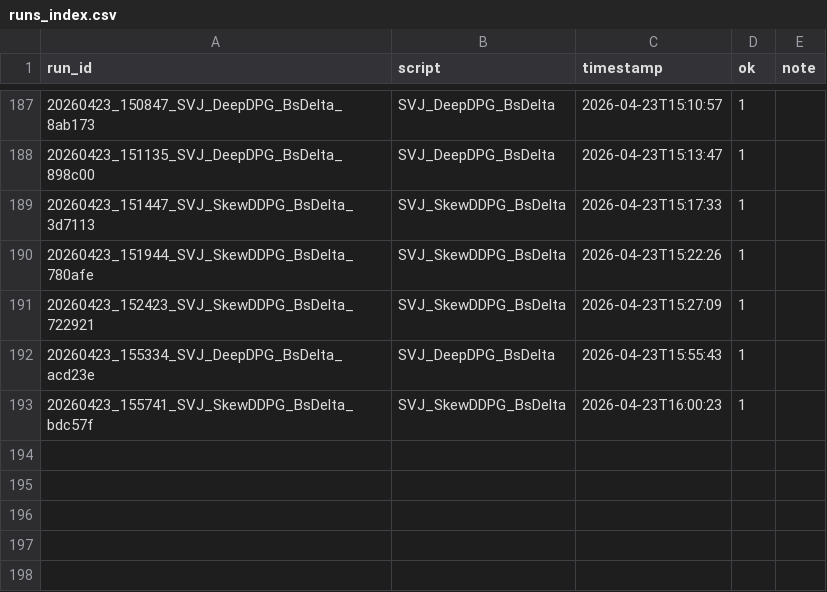
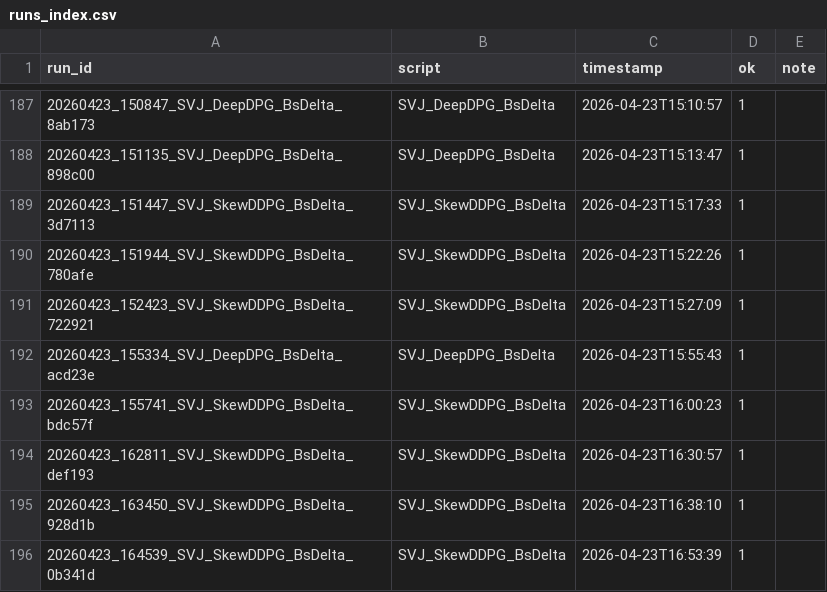
Before and after one commit to thibault-charbonnier/deep-hedging, a CSV file: outputs/runs_index.csv, drawn as a sheet; only a part is shown, gaps mark what is left out; the diff names each change by its address in the sheet, - before the commit and + after, or states it on an @@ line.

```diff
--- a/outputs/runs_index.csv
+++ b/outputs/runs_index.csv
+row 194: 20260423_162811_SVJ_SkewDDPG_BsDelta_def193 | SVJ_SkewDDPG_BsDelta | 2026-04-23T16:30:57 | 1
+row 195: 20260423_163450_SVJ_SkewDDPG_BsDelta_928d1b | SVJ_SkewDDPG_BsDelta | 2026-04-23T16:38:10 | 1
+row 196: 20260423_164539_SVJ_SkewDDPG_BsDelta_0b341d | SVJ_SkewDDPG_BsDelta | 2026-04-23T16:53:39 | 1
```
Also changed, not shown: 3 other files.
